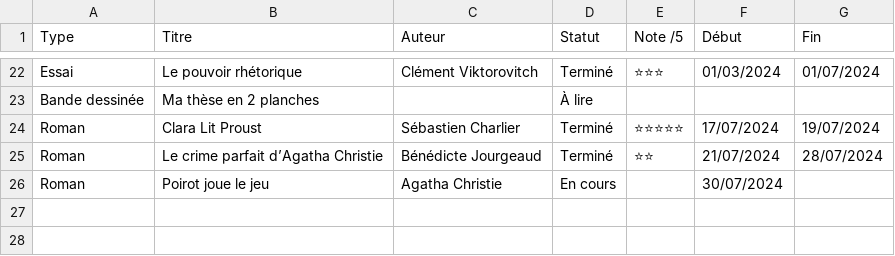
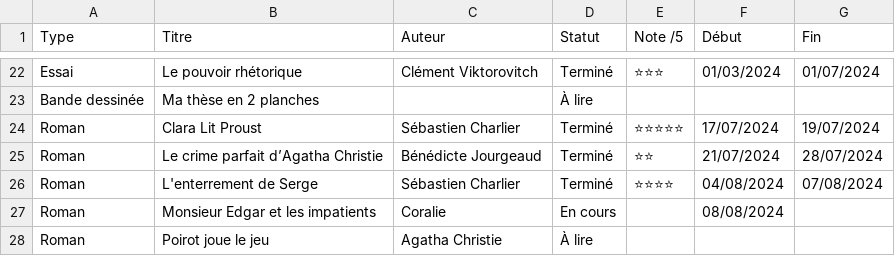
Before and after one commit to B-Gendron/books, a CSV file: books.csv, drawn as a sheet; only a part is shown, gaps mark what is left out; addresses are those after the commit; the diff names each change by its address in the sheet, - before the commit and + after, or states it on an @@ line.

Commit message:
add new book

```diff
--- a/books.csv
+++ b/books.csv
+row 26: Roman | L'enterrement de Serge | Sébastien Charlier | Terminé | ⭐⭐⭐⭐ | 04/08/2024 | 07/08/2024
+row 27: Roman | Monsieur Edgar et les impatients | Coralie | En cours |  | 08/08/2024
-D28 (Statut): En cours
+D28 (Statut): À lire
-F28 (Début): 30/07/2024
+F28 (Début): (empty)
```
